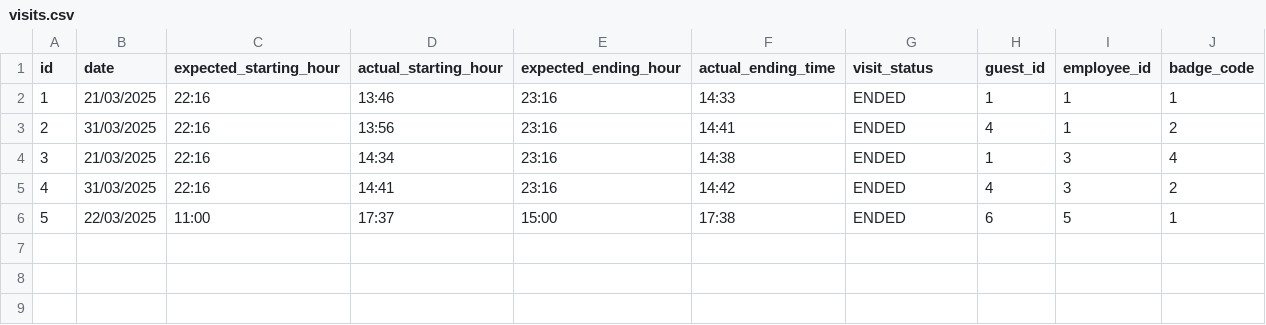
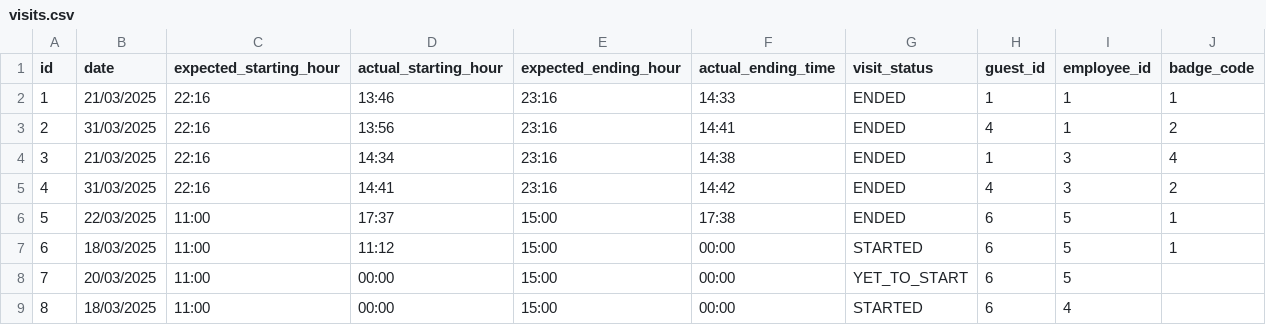
Before and after one commit to fabioporzio/Gruppo1-PW2, a CSV file: data/visits.csv, drawn as a sheet; the diff names each change by its address in the sheet, - before the commit and + after, or states it on an @@ line.

Commit message:
Fixed problems during the assignment of a badge

```diff
--- a/data/visits.csv
+++ b/data/visits.csv
+row 7: 6 | 18/03/2025 | 11:00 | 11:12 | 15:00 | 00:00 | STARTED | 6 | 5 | 1
+row 8: 7 | 20/03/2025 | 11:00 | 00:00 | 15:00 | 00:00 | YET_TO_START | 6 | 5
+row 9: 8 | 18/03/2025 | 11:00 | 00:00 | 15:00 | 00:00 | STARTED | 6 | 4
```
Also changed, not shown: 3 other files.
